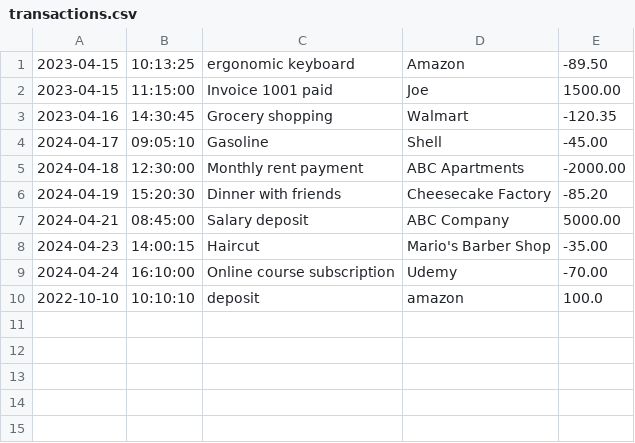
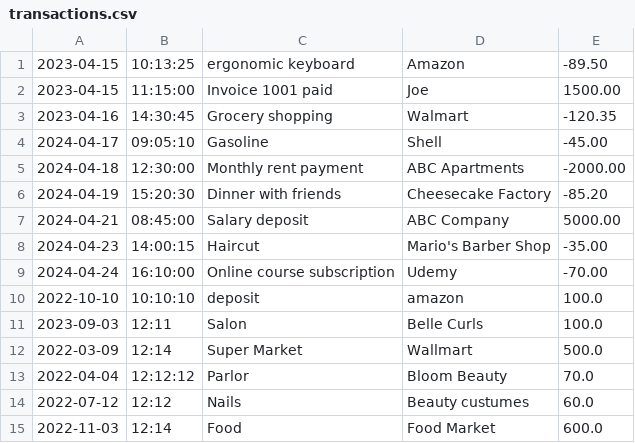
Before and after one commit to AbiramiThavamani/FinancialTracker, a CSV file: transactions.csv, drawn as a sheet.

```diff
--- a/transactions.csv
+++ b/transactions.csv
@@ -10 +10,6 @@
 2022-10-10|10:10:10|deposit|amazon|100.0
+2023-09-03|12:11|Salon|Belle Curls|100.0
+2022-03-09|12:14|Super Market|Wallmart|500.0
+2022-04-04|12:12:12|Parlor|Bloom Beauty|70.0
+2022-07-12|12:12|Nails|Beauty custumes|60.0
+2022-11-03|12:14|Food|Food Market|600.0
```
Also changed, not shown: 1 other file.
